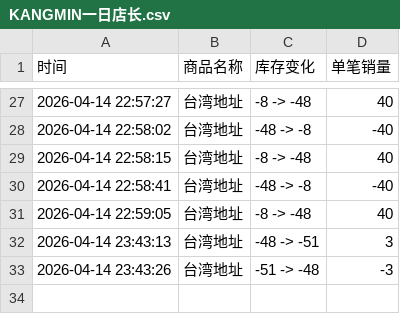
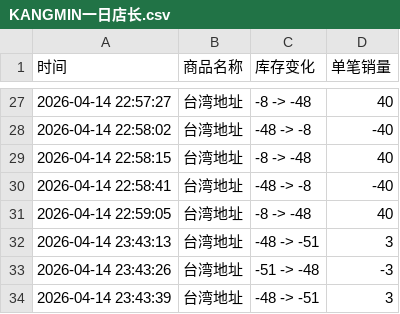
Before and after one commit to Juineii/kangmin_km0420, a CSV file: KANGMIN一日店长.csv, drawn as a sheet; only a part is shown, gaps mark what is left out; the diff names each change by its address in the sheet, - before the commit and + after, or states it on an @@ line.

Commit message:
自动更新数据 2026-04-14 23:43:40

```diff
--- a/KANGMIN一日店长.csv
+++ b/KANGMIN一日店长.csv
+row 34: 2026-04-14 23:43:39 | 台湾地址 | -48 -> -51 | 3
```
